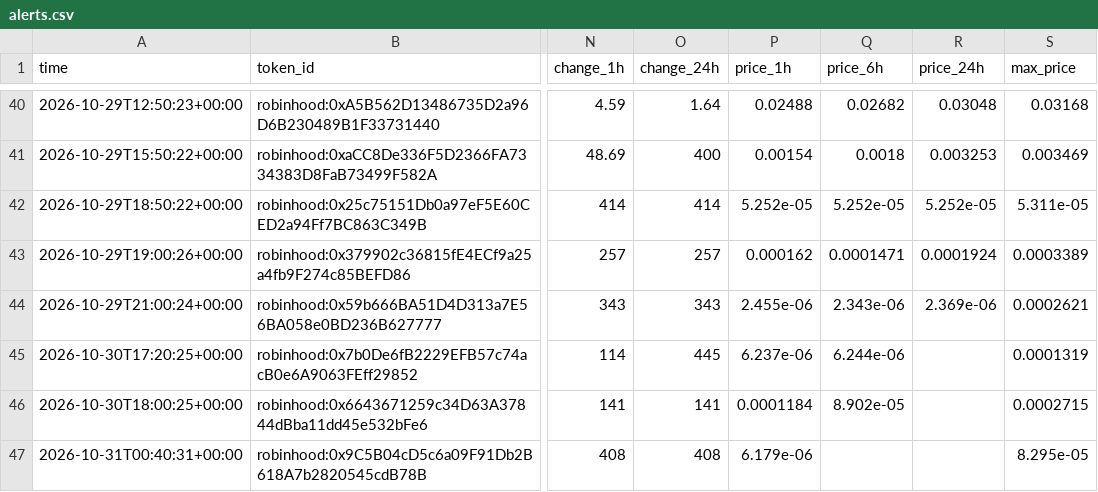
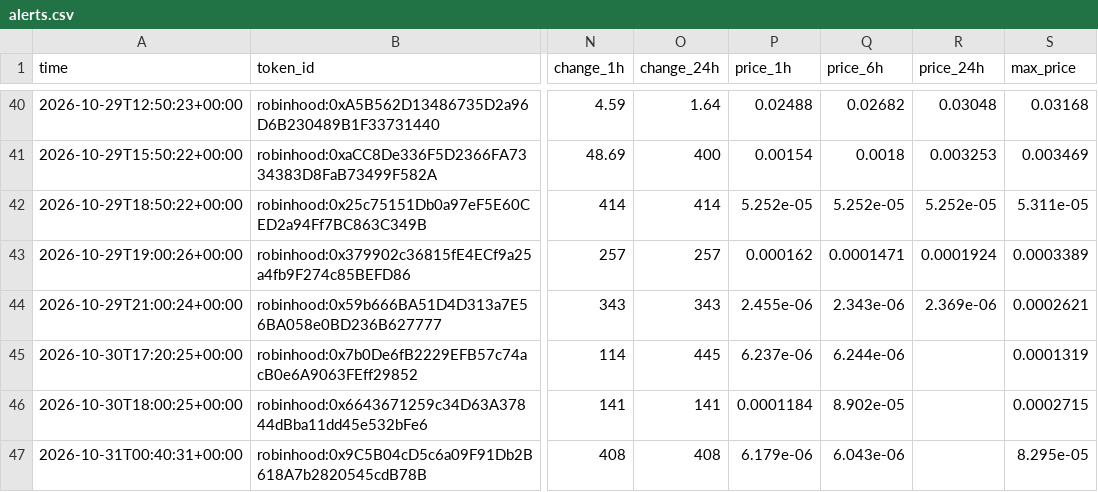
Before and after one commit to zachevm/Telegram-Bot, a CSV file: alerts.csv, drawn as a sheet; only a part is shown, gaps mark what is left out; the diff names each change by its address in the sheet, - before the commit and + after, or states it on an @@ line.

```diff
--- a/alerts.csv
+++ b/alerts.csv
-Q47 (price_6h): (empty)
+Q47 (price_6h): 6.043e-06
```
Also changed, not shown: alert_paths.csv, runs.csv, 1 other file.
